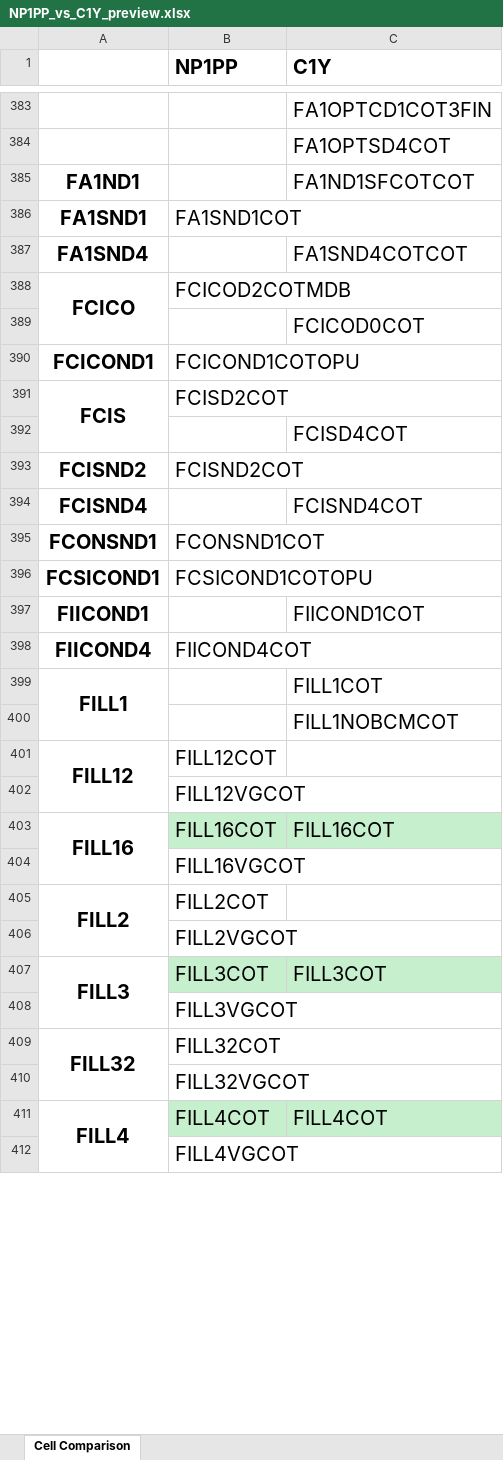
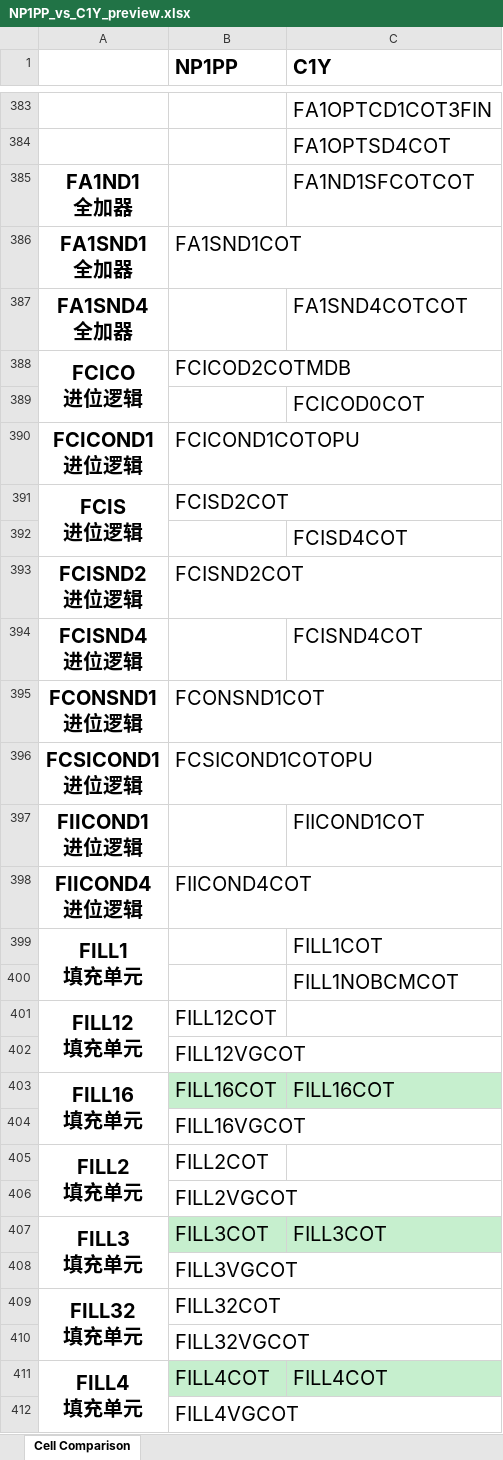
Before and after one commit to EsaLongs/lib-cell-compare, an Excel workbook: preview/NP1PP_vs_C1Y_preview.xlsx, sheet Cell Comparison, drawn as a sheet; only a part is shown, gaps mark what is left out; values as stored, in another font and other column widths than the file's, no borders; ↵ is a line break in a cell; the diff covers the shown part only; the diff names each change by its address in the sheet, - before the commit and + after, or states it on an @@ line.

```diff
--- a/preview/NP1PP_vs_C1Y_preview.xlsx (sheet Cell Comparison)
+++ b/preview/NP1PP_vs_C1Y_preview.xlsx (sheet Cell Comparison)
-A385: FA1ND1
+A385: FA1ND1 ↵ 全加器
-A386: FA1SND1
+A386: FA1SND1 ↵ 全加器
-A387: FA1SND4
+A387: FA1SND4 ↵ 全加器
-A388: FCICO
+A388: FCICO ↵ 进位逻辑
-A390: FCICOND1
+A390: FCICOND1 ↵ 进位逻辑
-A391: FCIS
+A391: FCIS ↵ 进位逻辑
-A393: FCISND2
+A393: FCISND2 ↵ 进位逻辑
-A394: FCISND4
+A394: FCISND4 ↵ 进位逻辑
-A395: FCONSND1
+A395: FCONSND1 ↵ 进位逻辑
-A396: FCSICOND1
+A396: FCSICOND1 ↵ 进位逻辑
-A397: FIICOND1
+A397: FIICOND1 ↵ 进位逻辑
-A398: FIICOND4
+A398: FIICOND4 ↵ 进位逻辑
-A399: FILL1
+A399: FILL1 ↵ 填充单元
-A401: FILL12
+A401: FILL12 ↵ 填充单元
-A403: FILL16
+A403: FILL16 ↵ 填充单元
-A405: FILL2
+A405: FILL2 ↵ 填充单元
-A407: FILL3
+A407: FILL3 ↵ 填充单元
-A409: FILL32
+A409: FILL32 ↵ 填充单元
-A411: FILL4
+A411: FILL4 ↵ 填充单元
```
Also changed, not shown: 412 edited cells elsewhere in this sheet, 3 other files.
